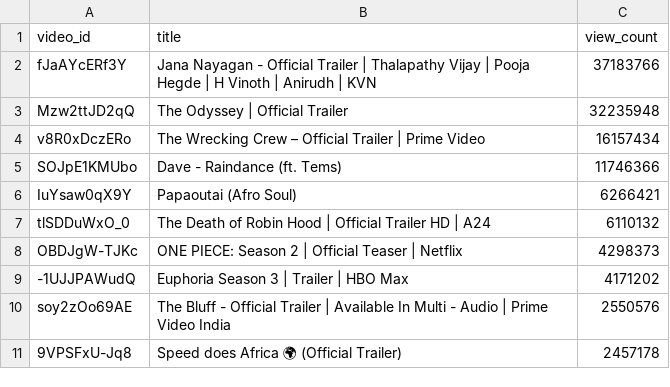
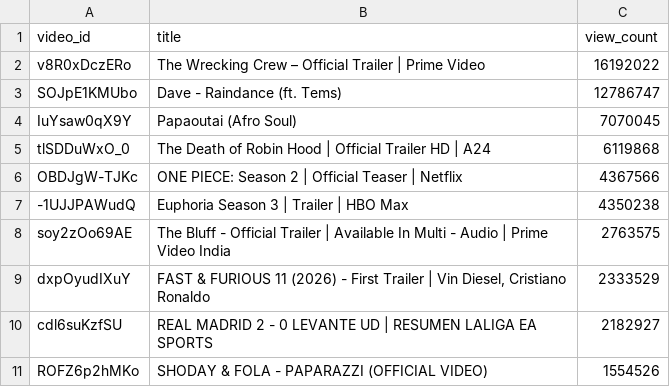
Before and after one commit to chinedumsunday/youtube_pipeline, a CSV file: results/top_videos_by_views.csv, drawn as a sheet.

```diff
--- a/results/top_videos_by_views.csv
+++ b/results/top_videos_by_views.csv
@@ -1,11 +1,11 @@
 video_id,title,view_count
-fJaAYcERf3Y,Jana Nayagan - Official Trailer | Thalapathy Vijay | Pooja Hegde | H Vinoth | Anirudh | KVN,37183766
-Mzw2ttJD2qQ,The Odyssey | Official Trailer,32235948
-v8R0xDczERo,The Wrecking Crew – Official Trailer | Prime Video,16157434
-SOJpE1KMUbo,Dave - Raindance (ft. Tems),11746366
-IuYsaw0qX9Y,Papaoutai (Afro Soul),6266421
-tlSDDuWxO_0,The Death of Robin Hood | Official Trailer HD | A24,6110132
-OBDJgW-TJKc,ONE PIECE: Season 2 | Official Teaser | Netflix,4298373
--1UJJPAWudQ,Euphoria Season 3 | Trailer | HBO Max,4171202
-soy2zOo69AE,The Bluff - Official Trailer | Available In Multi - Audio | Prime Video India,2550576
-9VPSFxU-Jq8,Speed does Africa 🌍 (Official Trailer),2457178
+v8R0xDczERo,The Wrecking Crew – Official Trailer | Prime Video,16192022
+SOJpE1KMUbo,Dave - Raindance (ft. Tems),12786747
+IuYsaw0qX9Y,Papaoutai (Afro Soul),7070045
+tlSDDuWxO_0,The Death of Robin Hood | Official Trailer HD | A24,6119868
+OBDJgW-TJKc,ONE PIECE: Season 2 | Official Teaser | Netflix,4367566
+-1UJJPAWudQ,Euphoria Season 3 | Trailer | HBO Max,4350238
+soy2zOo69AE,The Bluff - Official Trailer | Available In Multi - Audio | Prime Video India,2763575
+dxpOyudIXuY,"FAST & FURIOUS 11 (2026) - First Trailer | Vin Diesel, Cristiano Ronaldo",2333529
+cdl6suKzfSU,REAL MADRID 2 - 0 LEVANTE UD | RESUMEN LALIGA EA SPORTS,2182927
+ROFZ6p2hMKo,SHODAY & FOLA - PAPARAZZI (OFFICIAL VIDEO),1554526
```
Also changed, not shown: results/channel_insights.csv, results/daily_growth.csv, 3 other files.
